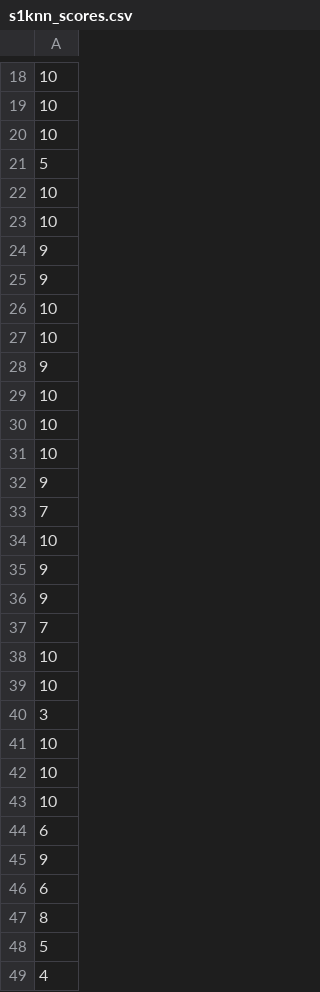
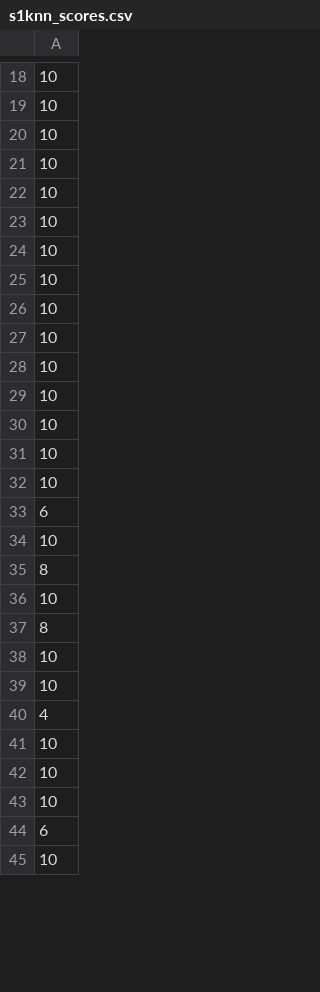
Before and after one commit to radoi90/Data-analysis, a CSV file: s1knn_scores.csv, drawn as a sheet; only a part is shown, gaps mark what is left out; the shorter side is filled out with more unchanged rows; the diff covers the shown part only.

Commit message:
scores generated by full pipeline

```diff
--- a/s1knn_scores.csv
+++ b/s1knn_scores.csv
@@ -20,10 +20,2 @@
 10
-5
-10
-10
-9
-9
-10
-10
-9
 10
@@ -31,11 +23,8 @@
 10
-9
-7
-10
-9
-9
-7
 10
 10
-3
+10
+10
+10
+10
 10
@@ -44,6 +33,8 @@
 6
-9
-6
+10
 8
-5
+10
+8
+10
+10
 4
```
Also changed, not shown: 56 added rows, 47 removed rows, 35 moved rows and 30 edited cells elsewhere in this file.
